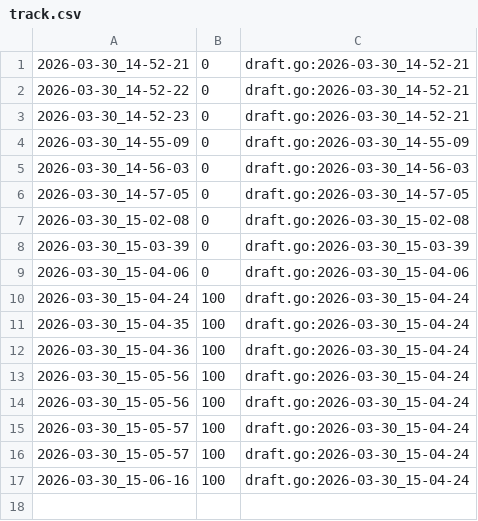
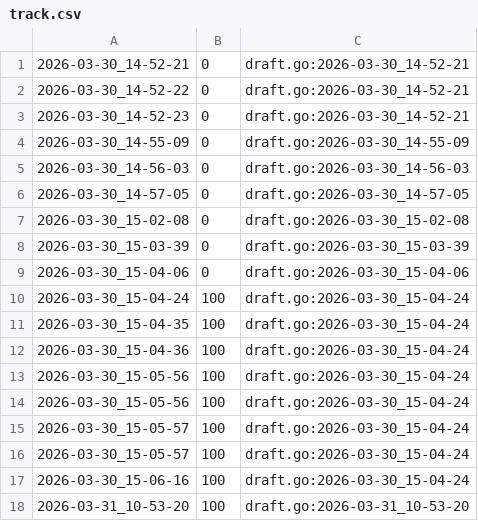
Before and after one commit to qxcode-course/ed-ter-bloco-a-marianoialy, a CSV file: .tko/track/ed@apagando/track.csv, drawn as a sheet.

```diff
--- a/.tko/track/ed@apagando/track.csv
+++ b/.tko/track/ed@apagando/track.csv
@@ -17 +17,2 @@
 2026-03-30_15-06-16,100,draft.go:2026-03-30_15-04-24
+2026-03-31_10-53-20,100,draft.go:2026-03-31_10-53-20
```
Also changed, not shown: .tko/track/ed@manipulacao/track.csv, .tko/track/ed@princesa/track.csv, 5 other files.
